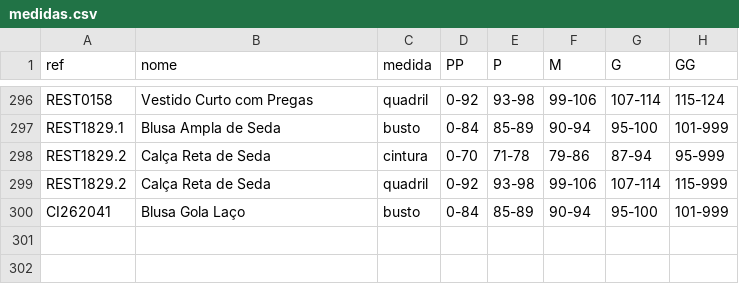
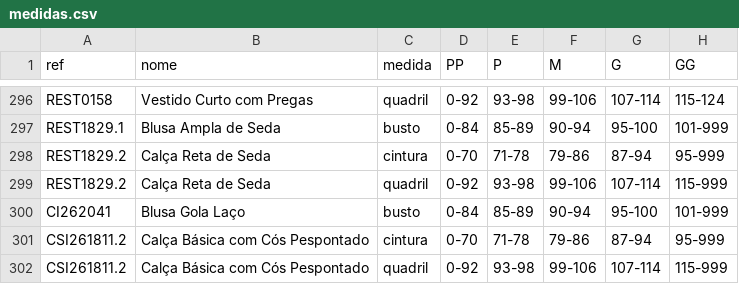
Before and after one commit to joaobressann-lab/medidas-carlota, a CSV file: medidas.csv, drawn as a sheet; only a part is shown, gaps mark what is left out; the diff names each change by its address in the sheet, - before the commit and + after, or states it on an @@ line.

Commit message:
Add CSI261811.2

```diff
--- a/medidas.csv
+++ b/medidas.csv
+row 301: CSI261811.2 | Calça Básica com Cós Pespontado | cintura | 0-70 | 71-78 | 79-86 | 87-94 | 95-999
+row 302: CSI261811.2 | Calça Básica com Cós Pespontado | quadril | 0-92 | 93-98 | 99-106 | 107-114 | 115-999
```
